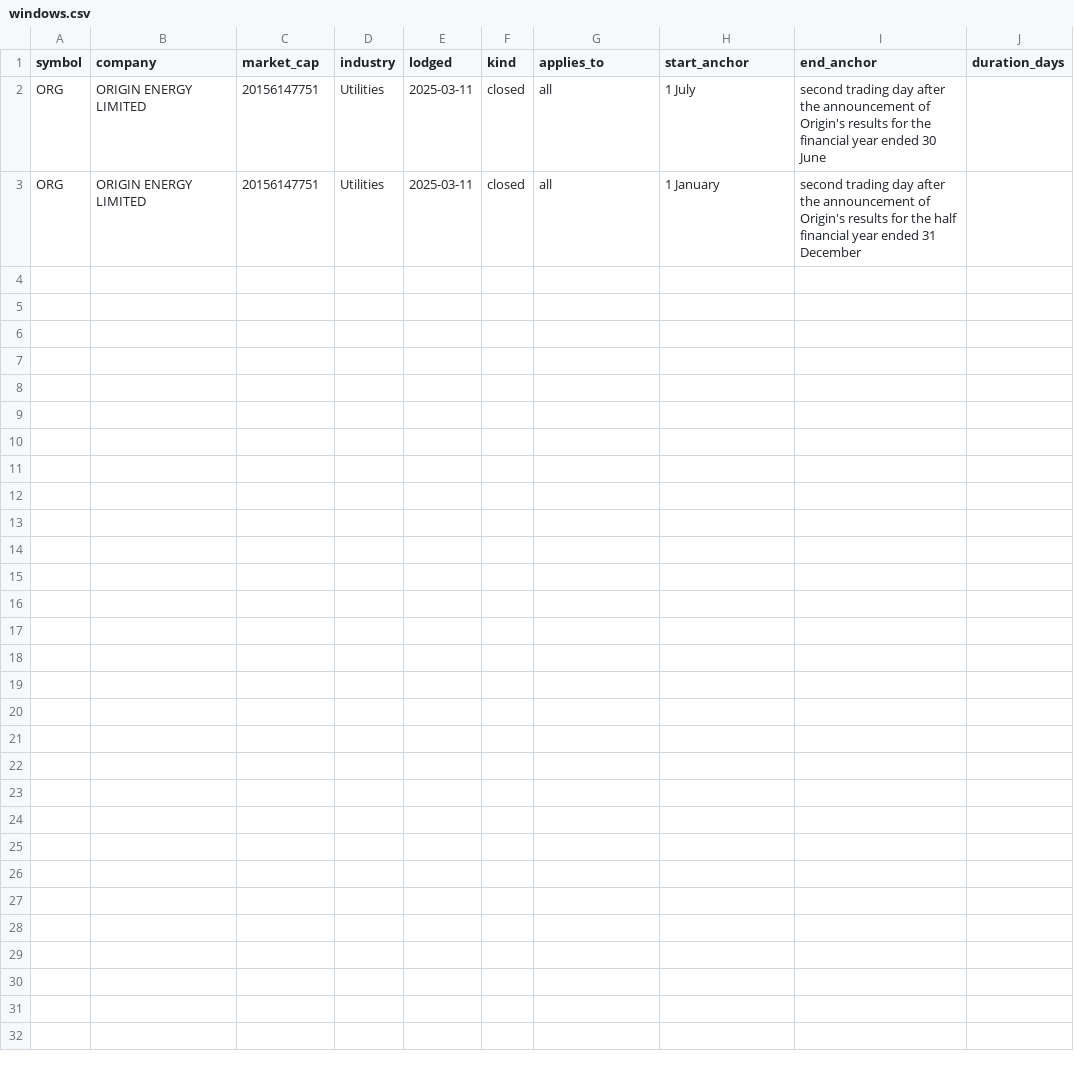
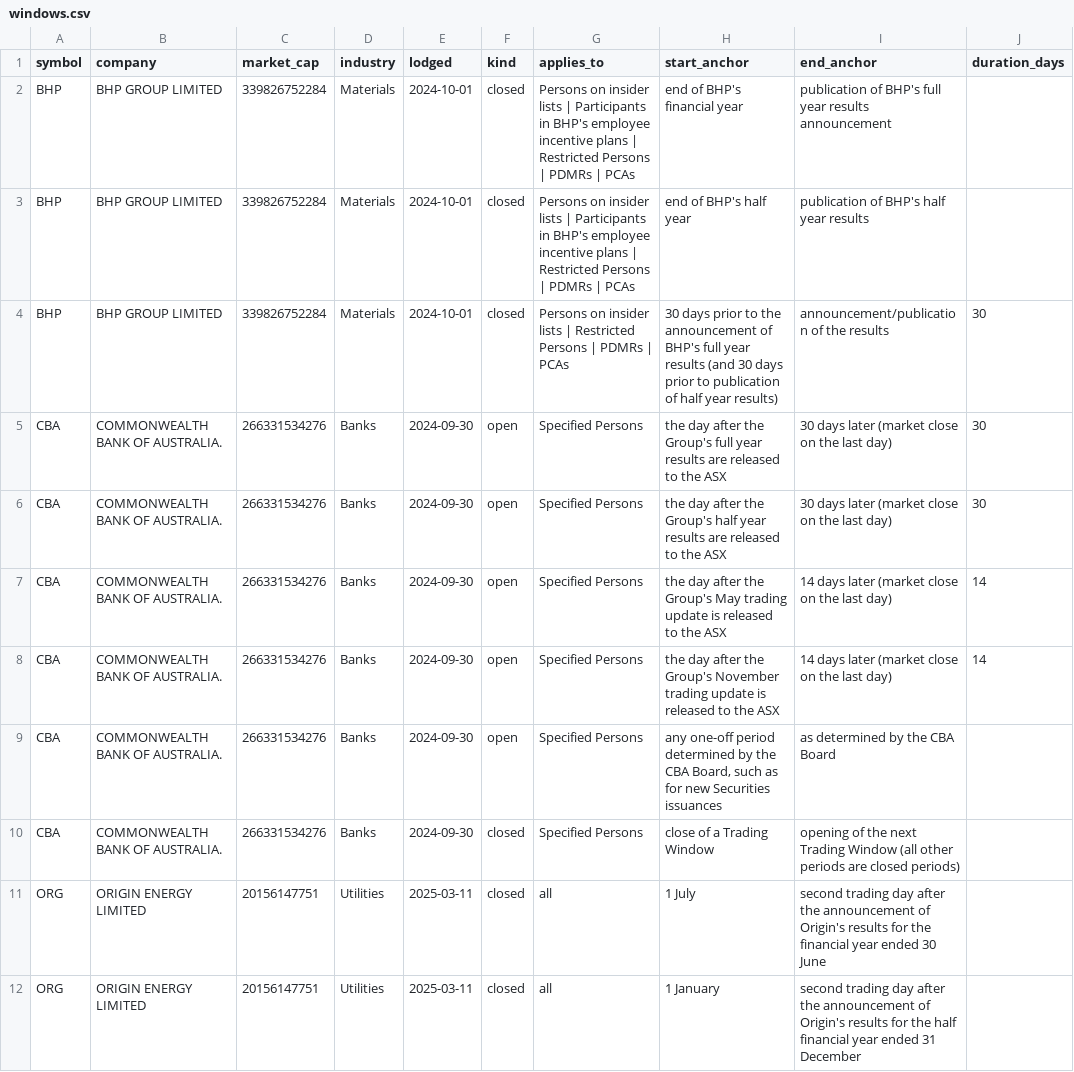
Before and after one commit to Lachlan1478/asx-trading-policies, a CSV file: data/windows.csv, drawn as a sheet.

```diff
--- a/data/windows.csv
+++ b/data/windows.csv
@@ -1,2 +1,11 @@
 symbol,company,market_cap,industry,lodged,kind,applies_to,start_anchor,end_anchor,duration_days
+BHP,BHP GROUP LIMITED,339826752284,Materials,2024-10-01,closed,Persons on insider lists | Participants in BHP's employee incentive plans | Restricted Persons | PDMRs | PCAs,end of BHP's financial year,publication of BHP's full year results announcement,
+BHP,BHP GROUP LIMITED,339826752284,Materials,2024-10-01,closed,Persons on insider lists | Participants in BHP's employee incentive plans | Restricted Persons | PDMRs | PCAs,end of BHP's half year,publication of BHP's half year results,
+BHP,BHP GROUP LIMITED,339826752284,Materials,2024-10-01,closed,Persons on insider lists | Restricted Persons | PDMRs | PCAs,30 days prior to the announcement of BHP's full year results (and 30 days prior to publication of half year results),announcement/publication of the results,30
+CBA,COMMONWEALTH BANK OF AUSTRALIA.,266331534276,Banks,2024-09-30,open,Specified Persons,the day after the Group's full year results are released to the ASX,30 days later (market close on the last day),30
+CBA,COMMONWEALTH BANK OF AUSTRALIA.,266331534276,Banks,2024-09-30,open,Specified Persons,the day after the Group's half year results are released to the ASX,30 days later (market close on the last day),30
+CBA,COMMONWEALTH BANK OF AUSTRALIA.,266331534276,Banks,2024-09-30,open,Specified Persons,the day after the Group's May trading update is released to the ASX,14 days later (market close on the last day),14
+CBA,COMMONWEALTH BANK OF AUSTRALIA.,266331534276,Banks,2024-09-30,open,Specified Persons,the day after the Group's November trading update is released to the ASX,14 days later (market close on the last day),14
+CBA,COMMONWEALTH BANK OF AUSTRALIA.,266331534276,Banks,2024-09-30,open,Specified Persons,"any one-off period determined by the CBA Board, such as for new Securities issuances",as determined by the CBA Board,
+CBA,COMMONWEALTH BANK OF AUSTRALIA.,266331534276,Banks,2024-09-30,closed,Specified Persons,close of a Trading Window,opening of the next Trading Window (all other periods are closed periods),
 ORG,ORIGIN ENERGY LIMITED,20156147751,Utilities,2025-03-11,closed,all,1 July,second trading day after the announcement of Origin's results for the financial year ended 30 June,
```
Also changed, not shown: data/clearance.csv, data/collar.csv, 4 other files.
